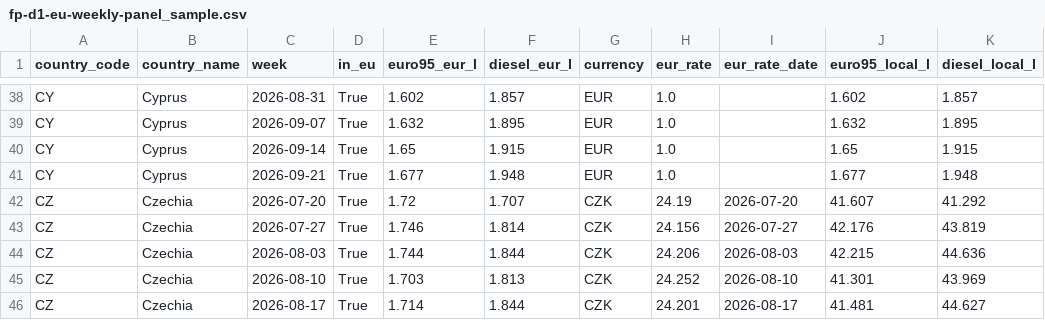
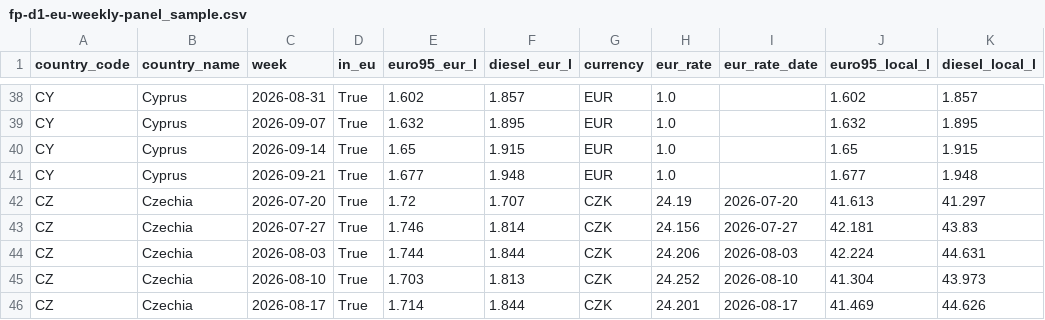
Before and after one commit to fuel-prices-eu/european-fuel-prices, a CSV file: sample/fp-d1-eu-weekly-panel_sample.csv, drawn as a sheet; only a part is shown, gaps mark what is left out; the diff covers the shown part only.

```diff
--- a/sample/fp-d1-eu-weekly-panel_sample.csv
+++ b/sample/fp-d1-eu-weekly-panel_sample.csv
@@ -41,6 +41,6 @@ CY,Cyprus,2026-09-14,True,1.65,1.915,EUR,1.0,,1.65,1.915
 CY,Cyprus,2026-09-21,True,1.677,1.948,EUR,1.0,,1.677,1.948
-CZ,Czechia,2026-07-20,True,1.72,1.707,CZK,24.19,2026-07-20,41.607,41.292
-CZ,Czechia,2026-07-27,True,1.746,1.814,CZK,24.156,2026-07-27,42.176,43.819
-CZ,Czechia,2026-08-03,True,1.744,1.844,CZK,24.206,2026-08-03,42.215,44.636
-CZ,Czechia,2026-08-10,True,1.703,1.813,CZK,24.252,2026-08-10,41.301,43.969
-CZ,Czechia,2026-08-17,True,1.714,1.844,CZK,24.201,2026-08-17,41.481,44.627
+CZ,Czechia,2026-07-20,True,1.72,1.707,CZK,24.19,2026-07-20,41.613,41.297
+CZ,Czechia,2026-07-27,True,1.746,1.814,CZK,24.156,2026-07-27,42.181,43.83
+CZ,Czechia,2026-08-03,True,1.744,1.844,CZK,24.206,2026-08-03,42.224,44.631
+CZ,Czechia,2026-08-10,True,1.703,1.813,CZK,24.252,2026-08-10,41.304,43.973
+CZ,Czechia,2026-08-17,True,1.714,1.844,CZK,24.201,2026-08-17,41.469,44.626
```
Also changed, not shown: 103 edited cells elsewhere in this file, sample/fp-d1-eu-weighted-average_sample.csv, sample/fp-d2-national-daily_sample.csv, 9 other files.
